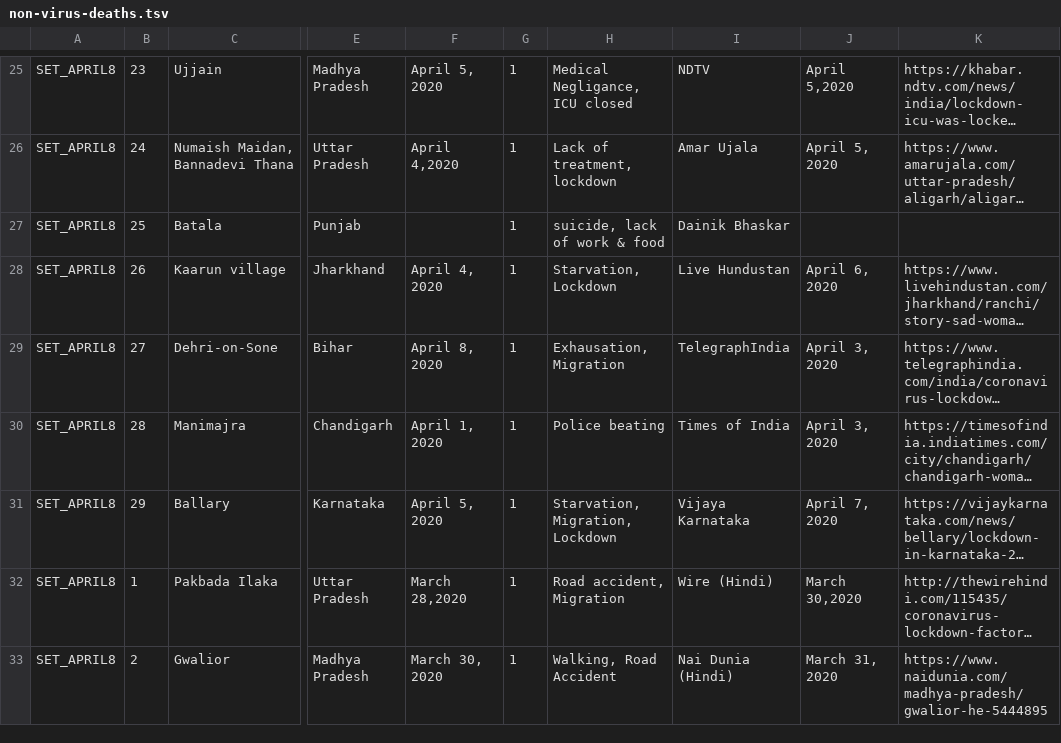
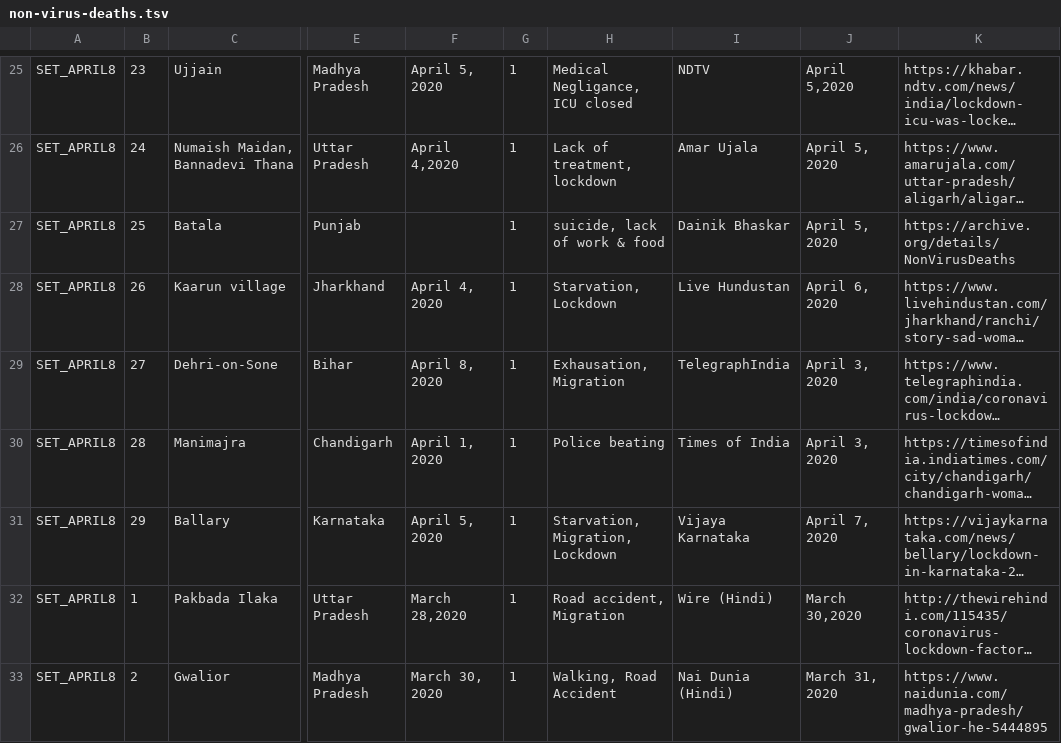
Before and after one commit to datameet/covid19, a TSV file: non-virus-deaths-media-reports-backup/non-virus-deaths.tsv, drawn as a sheet; only a part is shown, gaps mark what is left out; long unchanged cells end in …; the diff names each change by its address in the sheet, - before the commit and + after, or states it on an @@ line.

Commit message:
updated data

```diff
--- a/non-virus-deaths-media-reports-backup/non-virus-deaths.tsv
+++ b/non-virus-deaths-media-reports-backup/non-virus-deaths.tsv
-J27: (empty)
+J27: April 5, 2020
-K27: (empty)
+K27: https://archive.org/details/NonVirusDeaths
```
Also changed, not shown: 1 other file.
